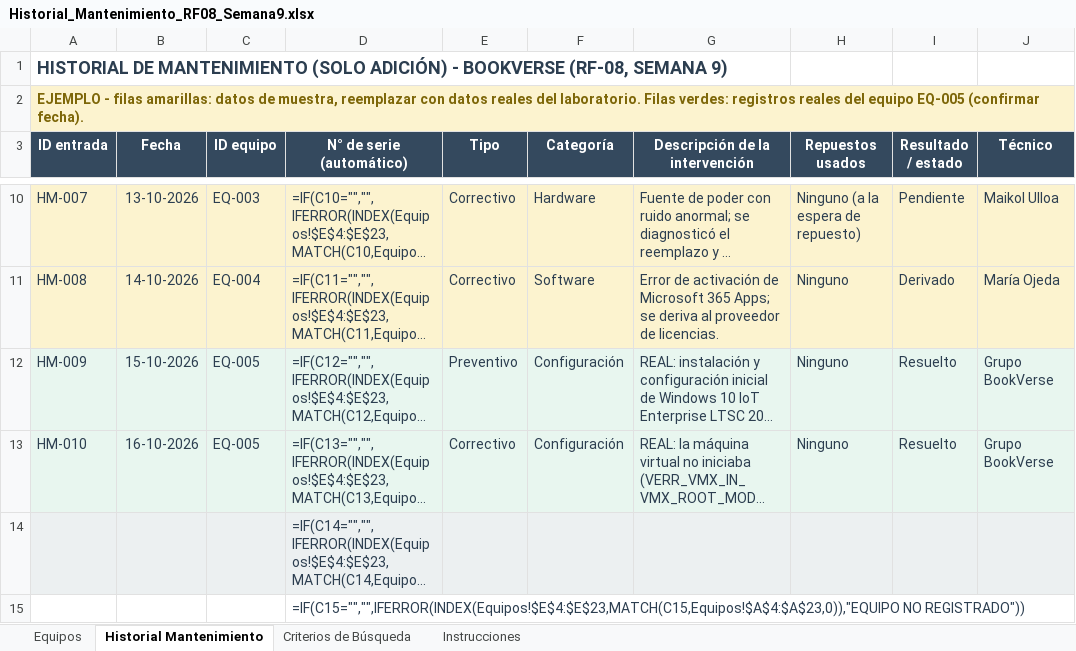
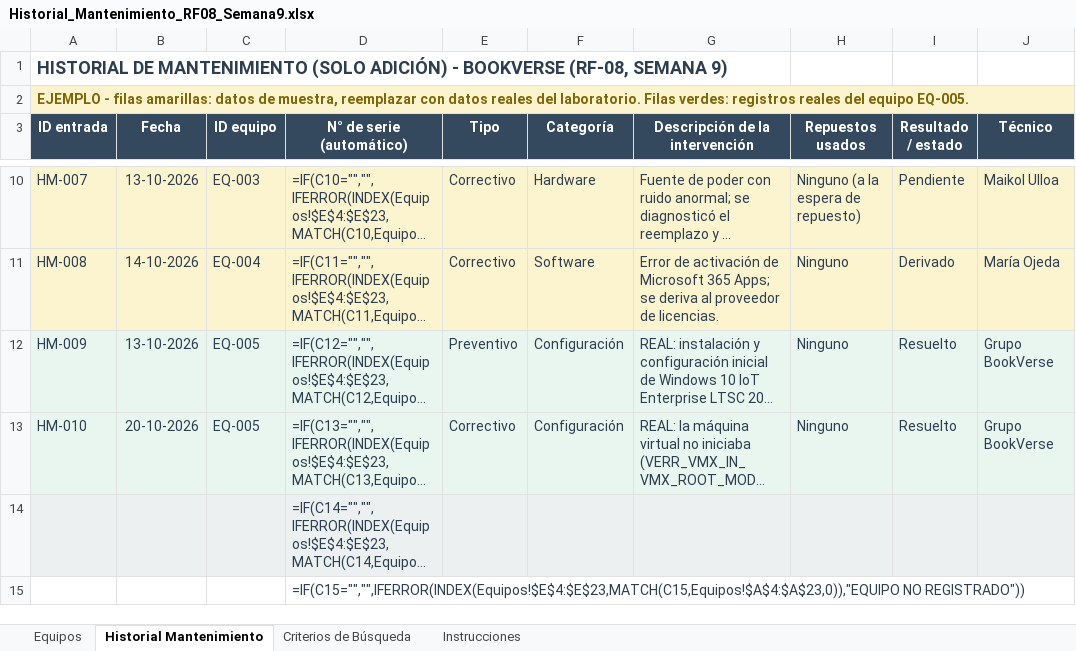
Before and after one commit to Reas0nt/BookVerse, an Excel workbook: semana9-avance3/Historial_Mantenimiento_RF08_Semana9.xlsx, sheet Historial Mantenimiento, drawn as a sheet; only a part is shown, gaps mark what is left out; long unchanged cells end in …; values as stored, in another font and other column widths than the file's, no borders; formulas without a stored value are shown as written; conditional formats not drawn; the diff names each change by its address in the sheet, - before the commit and + after, or states it on an @@ line.

Commit message:
fix(avance3): set real dates for VM history entries

```diff
--- a/semana9-avance3/Historial_Mantenimiento_RF08_Semana9.xlsx (sheet Historial Mantenimiento)
+++ b/semana9-avance3/Historial_Mantenimiento_RF08_Semana9.xlsx (sheet Historial Mantenimiento)
-A2 (ID entrada): …del equipo EQ-005 (confirmar fecha).
+A2 (ID entrada): …del equipo EQ-005.
-B12 (Fecha): 15-10-2026
+B12 (Fecha): 13-10-2026
-B13 (Fecha): 16-10-2026
+B13 (Fecha): 20-10-2026
```
Also changed, not shown: sheet Equipos, 3 other files.
